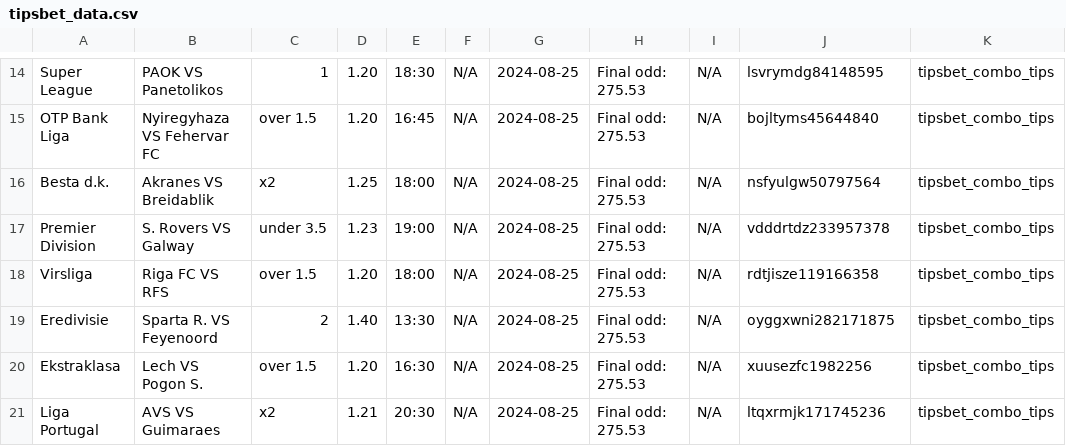
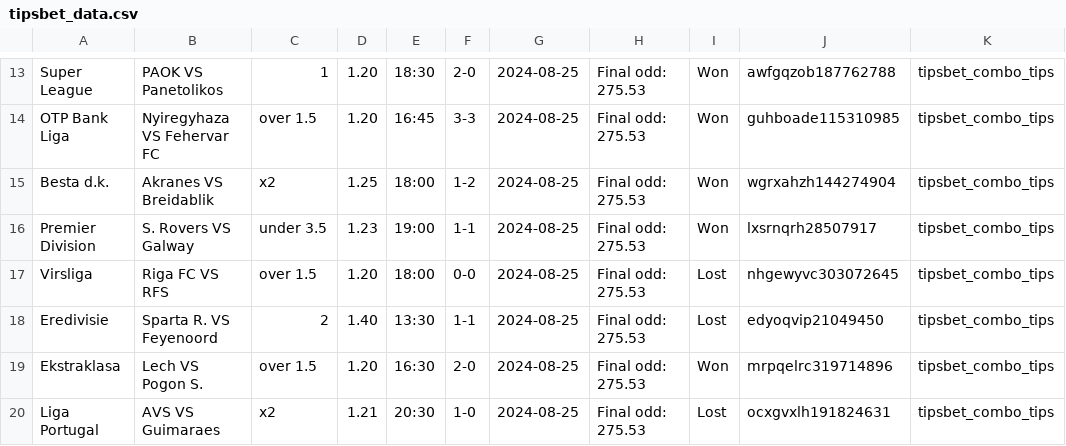
Before and after one commit to tecpg/delay_kbt_bot, a CSV file: csv_files/tipsbet_data.csv, drawn as a sheet; only a part is shown, gaps mark what is left out; addresses are those after the commit; the diff covers the shown part only; the diff names each change by its address in the sheet, - before the commit and + after, or states it on an @@ line.

```diff
--- a/csv_files/tipsbet_data.csv
+++ b/csv_files/tipsbet_data.csv
-F13: N/A
+F13: 2-0
-I13:I16: N/A
+I13:I16: Won
-J13: lsvrymdg84148595
+J13: awfgqzob187762788
-F14: N/A
+F14: 3-3
-J14: bojltyms45644840
+J14: guhboade115310985
-F15: N/A
+F15: 1-2
-J15: nsfyulgw50797564
+J15: wgrxahzh144274904
-F16: N/A
+F16: 1-1
-J16: vdddrtdz233957378
+J16: lxsrnqrh28507917
-F17: N/A
+F17: 0-0
-I17:I18: N/A
+I17:I18: Lost
-J17: rdtjisze119166358
+J17: nhgewyvc303072645
-F18: N/A
+F18: 1-1
-J18: oyggxwni282171875
+J18: edyoqvip21049450
-F19: N/A
+F19: 2-0
-I19: N/A
+I19: Won
-J19: xuusezfc1982256
+J19: mrpqelrc319714896
-F20: N/A
+F20: 1-0
-I20: N/A
+I20: Lost
-J20: ltqxrmjk171745236
+J20: ocxgvxlh191824631
```
Also changed, not shown: 1 removed row and 36 edited cells elsewhere in this file, 1 other file.
